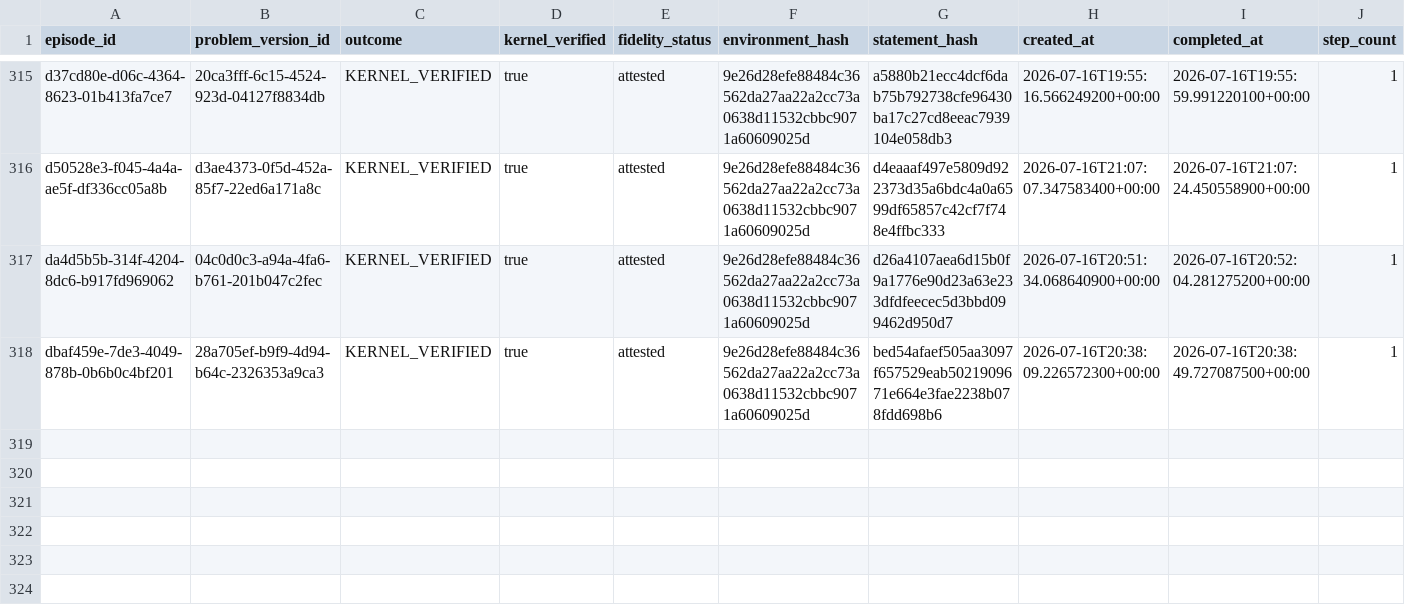
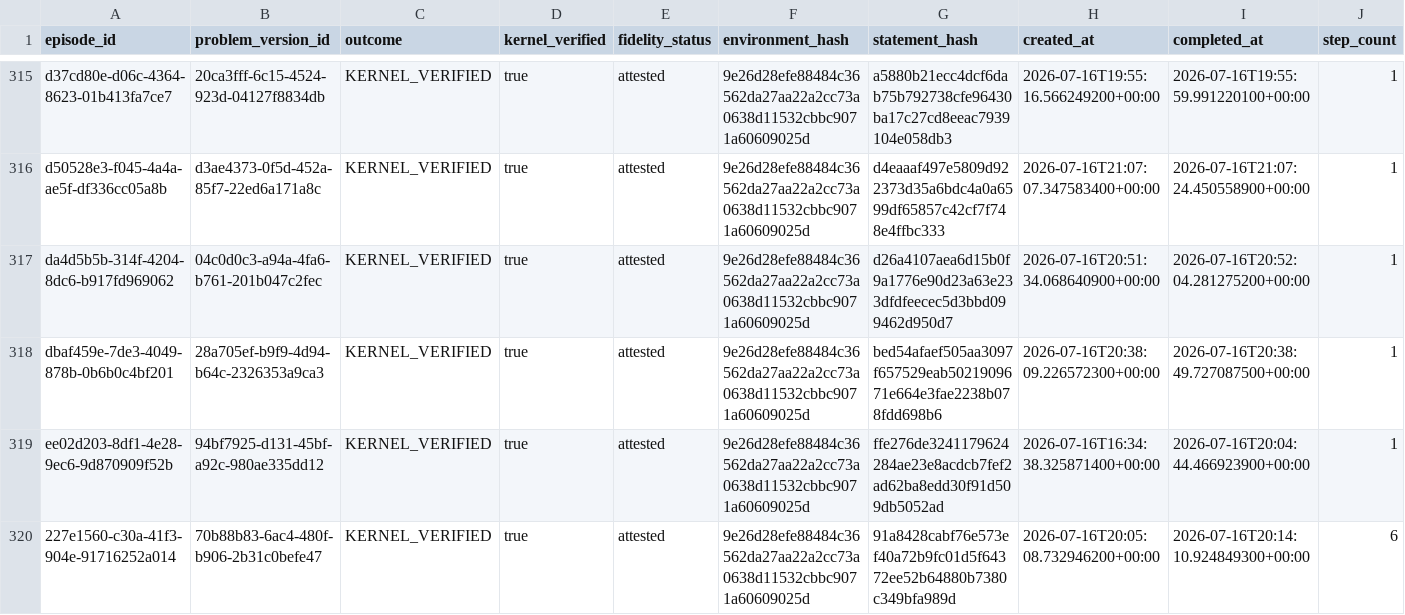
Before and after one commit to Mnehmos/llm-driven-proof-search, a TSV file: ErdosProblems/erdos-647/dossiers/exports/manifest.tsv, drawn as a sheet; only a part is shown, gaps mark what is left out; the diff names each change by its address in the sheet, - before the commit and + after, or states it on an @@ line.

Commit message:
feat(erdos-647): verify rung 5/7 factor non-reuse

```diff
--- a/ErdosProblems/erdos-647/dossiers/exports/manifest.tsv
+++ b/ErdosProblems/erdos-647/dossiers/exports/manifest.tsv
+row 319: ee02d203-8df1-4e28-9ec6-9d870909f52b | 94bf7925-d131-45bf-a92c-980ae335dd12 | KERNEL_VERIFIED | true | attested | 9e26d28efe88484c36562da27aa22a2cc73a0638d11532cbbc9071a60609025d | ffe276de3241179624284ae23e8acdcb7fef2ad62ba8edd30f91d509db5052ad | 2026-07-16T16:34:38.325871400+00:00 | 2026-07-16T20:04:44.466923900+00:00 | 1
+row 320: 227e1560-c30a-41f3-904e-91716252a014 | 70b88b83-6ac4-480f-b906-2b31c0befe47 | KERNEL_VERIFIED | true | attested | 9e26d28efe88484c36562da27aa22a2cc73a0638d11532cbbc9071a60609025d | 91a8428cabf76e573ef40a72b9fc01d5f64372ee52b64880b7380c349bfa989d | 2026-07-16T20:05:08.732946200+00:00 | 2026-07-16T20:14:10.924849300+00:00 | 6
```
Also changed, not shown: ErdosProblems/erdos-647/dossiers/episode-index.tsv, 18 other files.
